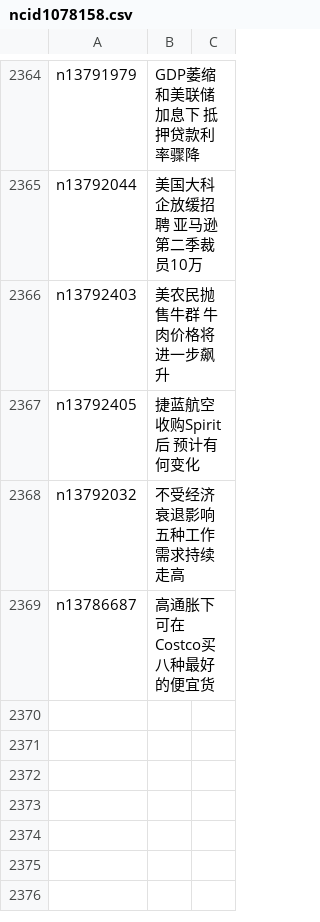
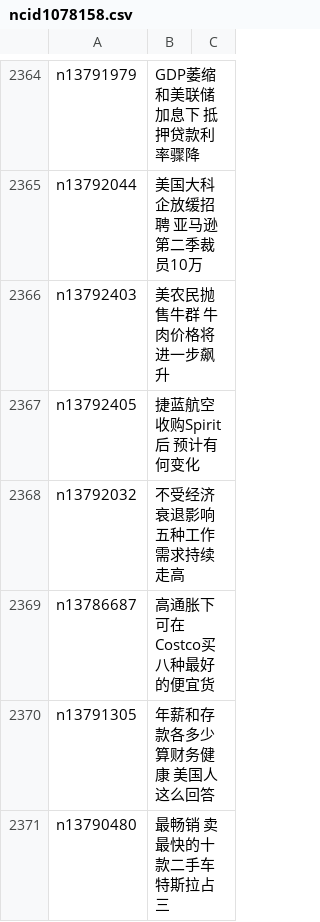
Before and after one commit to easy2view/epoch-news, a CSV file: indexes/ncid1078158.csv, drawn as a sheet; only a part is shown, gaps mark what is left out.

```diff
--- a/indexes/ncid1078158.csv
+++ b/indexes/ncid1078158.csv
@@ -2369 +2369,3 @@ n13792032,不受经济衰退影响 五种工作需求持续走高
 n13786687,高通胀下 可在Costco买八种最好的便宜货
+n13791305,年薪和存款各多少算财务健康 美国人这么回答
+n13790480,最畅销 卖最快的十款二手车 特斯拉占三
```
Also changed, not shown: indexes/ncid1078159.csv, indexes/ncid282.csv, 25 other files.
